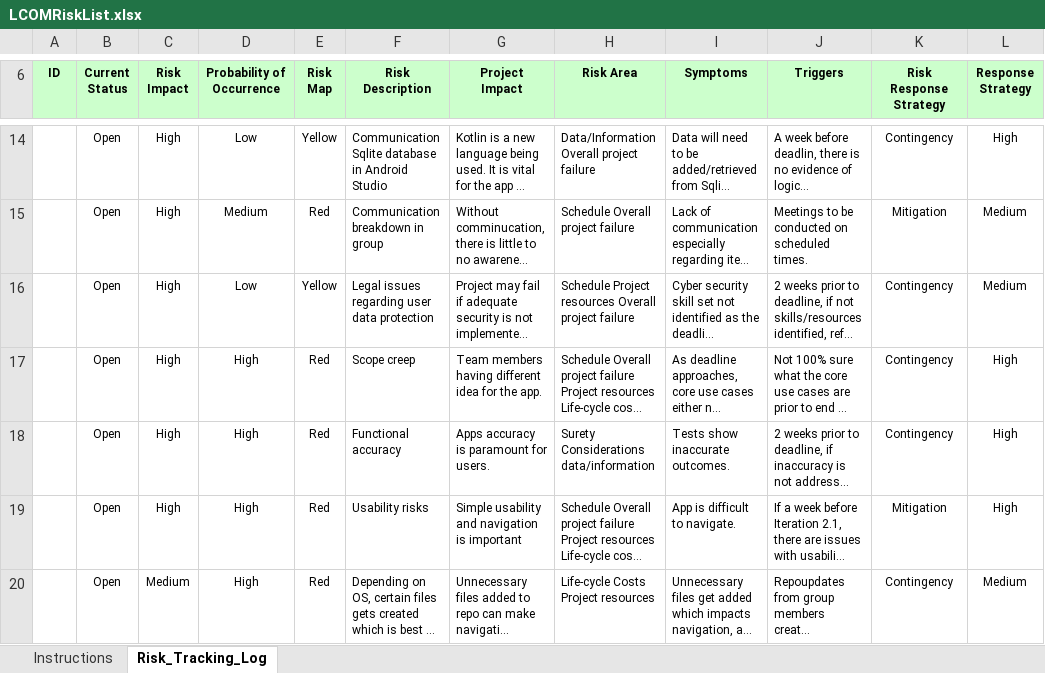
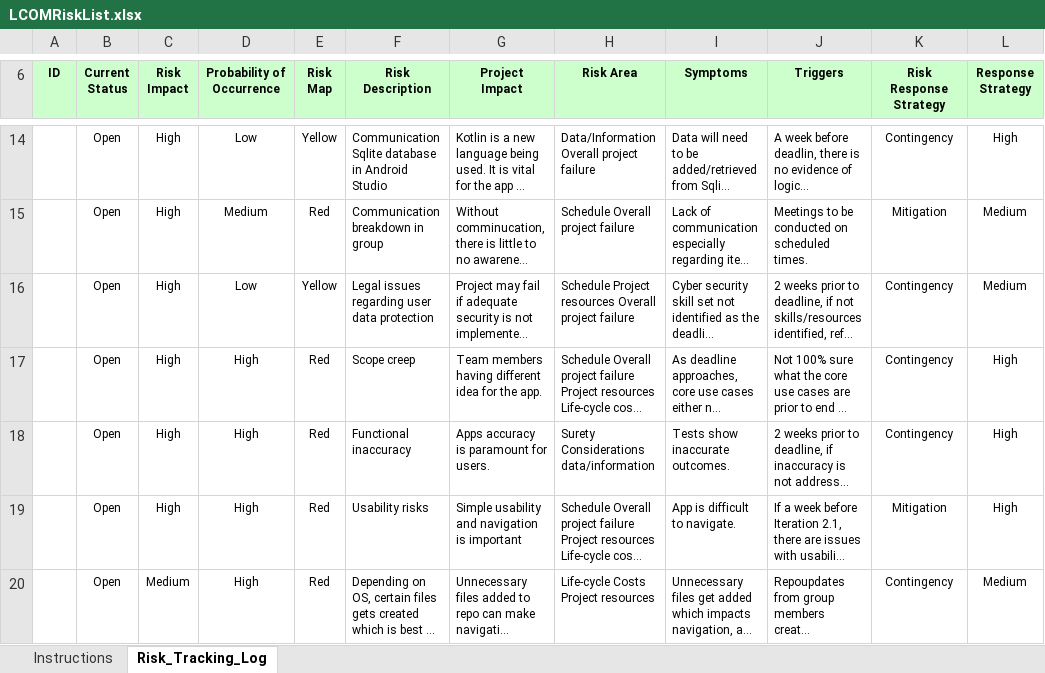
Before and after one commit to commet003/ITC303-9-Team1-Project, an Excel workbook: LCOM Documents/Iteration2/LCOMRiskList.xlsx, sheet Risk_Tracking_Log, drawn as a sheet; only a part is shown, gaps mark what is left out; long unchanged cells end in …; values as stored, in another font and other column widths than the file's, no borders; conditional formats not drawn; the diff names each change by its address in the sheet, - before the commit and + after, or states it on an @@ line.

Commit message:
Modified LCOMRiskList.xlsx

```diff
--- a/LCOM Documents/Iteration2/LCOMRiskList.xlsx (sheet Risk_Tracking_Log)
+++ b/LCOM Documents/Iteration2/LCOMRiskList.xlsx (sheet Risk_Tracking_Log)
-F18 (Risk Description): Functional accuracy
+F18 (Risk Description): Functional inaccuracy
```
